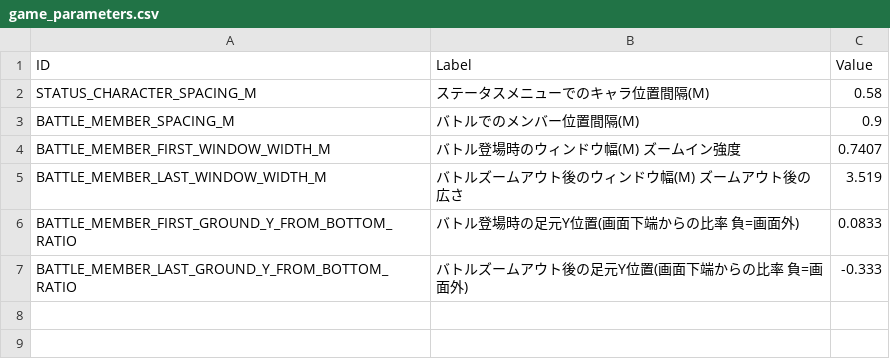
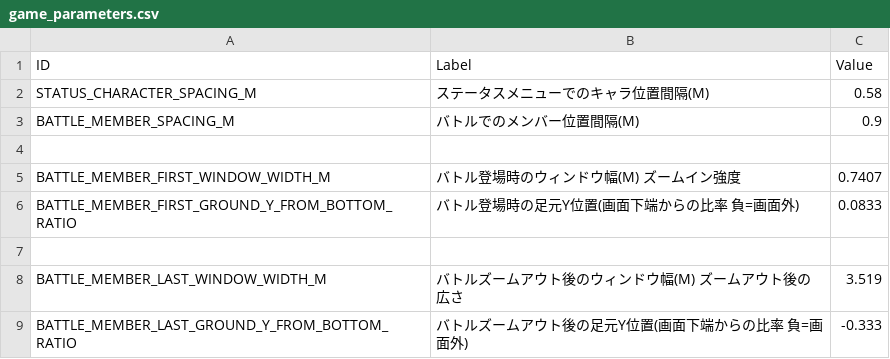
Before and after one commit to nicebooty2016-design/RPG2026, a CSV file: assets/game_parameters.csv, drawn as a sheet.

Commit message:
Commit

```diff
--- a/assets/game_parameters.csv
+++ b/assets/game_parameters.csv
@@ -3,5 +3,7 @@ STATUS_CHARACTER_SPACING_M ,ステータスメニューでのキャラ位置間
 BATTLE_MEMBER_SPACING_M,バトルでのメンバー位置間隔(M),0.9,
+,,,
 BATTLE_MEMBER_FIRST_WINDOW_WIDTH_M,バトル登場時のウィンドウ幅(M) ズームイン強度,0.7407,
+BATTLE_MEMBER_FIRST_GROUND_Y_FROM_BOTTOM_RATIO,バトル登場時の足元Y位置(画面下端からの比率 負=画面外),0.0833,
+,,,
 BATTLE_MEMBER_LAST_WINDOW_WIDTH_M,バトルズームアウト後のウィンドウ幅(M) ズームアウト後の広さ,3.519,
-BATTLE_MEMBER_FIRST_GROUND_Y_FROM_BOTTOM_RATIO,バトル登場時の足元Y位置(画面下端からの比率 負=画面外),0.0833,
 BATTLE_MEMBER_LAST_GROUND_Y_FROM_BOTTOM_RATIO,バトルズームアウト後の足元Y位置(画面下端からの比率 負=画面外),-0.333,
```
